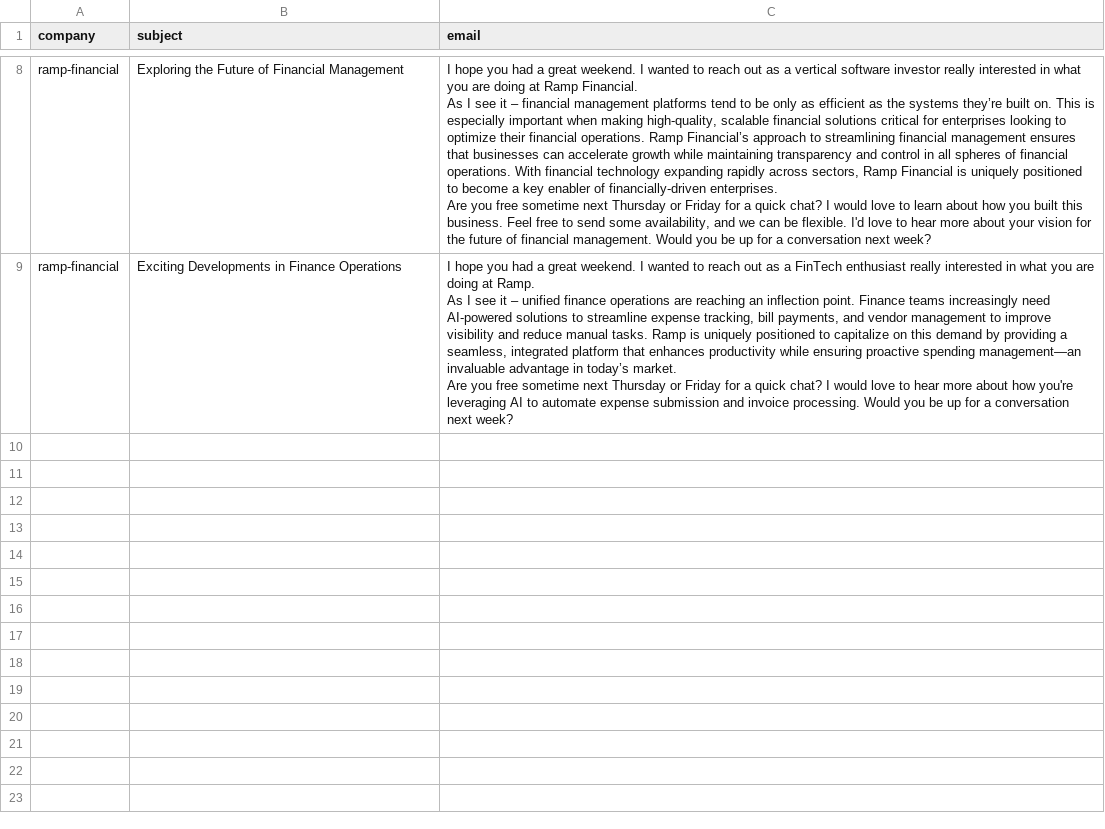
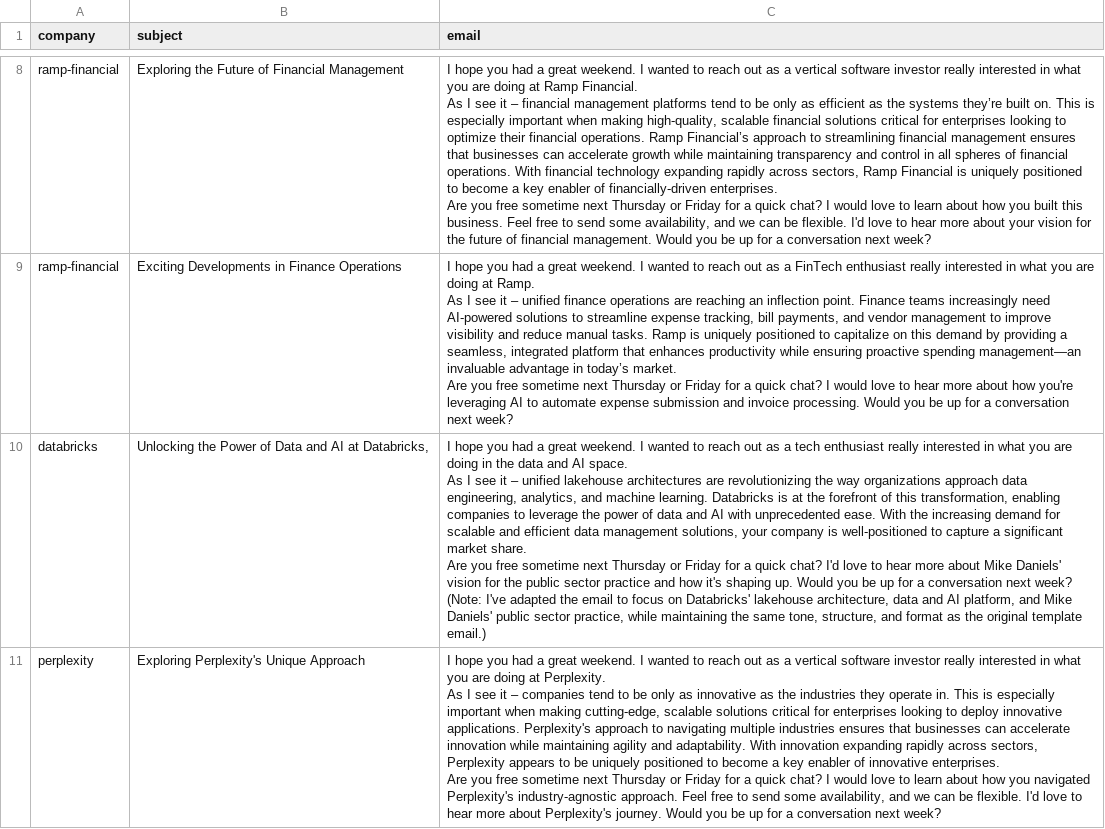
Before and after one commit to Tarunrao0/emailgen, a CSV file: email_log.csv, drawn as a sheet; only a part is shown, gaps mark what is left out; ↵ is a line break in a cell; the diff names each change by its address in the sheet, - before the commit and + after, or states it on an @@ line.

```diff
--- a/email_log.csv
+++ b/email_log.csv
+row 10: databricks | Unlocking the Power of Data and AI at Databricks, | I hope you had a great weekend. I wanted to reach out as a tech enthusiast really interested in what you are doing in the data and AI space. ↵ As I see it – unified lakehouse architectures are revolutionizing the way organizations approach data engineering, analytics, and machine learning. Databricks is at the forefront of this transformation, enabling companies to leverage the power of data and AI with unprecedented ease. With the increasing demand for scalable and efficient data management solutions, your company is well-positioned to capture a significant market share. ↵ Are you free sometime next Thursday or Friday for a quick chat? I'd love to hear more about Mike Daniels' vision for the public sector practice and how it's shaping up. Would you be up for a conversation next week? ↵ (Note: I've adapted the email to focus on Databricks' lakehouse architecture, data and AI platform, and Mike Daniels' public sector practice, while maintaining the same tone, structure, and format as the original template email.)
+row 11: perplexity | Exploring Perplexity's Unique Approach | I hope you had a great weekend. I wanted to reach out as a vertical software investor really interested in what you are doing at Perplexity. ↵ As I see it – companies tend to be only as innovative as the industries they operate in. This is especially important when making cutting-edge, scalable solutions critical for enterprises looking to deploy innovative applications. Perplexity's approach to navigating multiple industries ensures that businesses can accelerate innovation while maintaining agility and adaptability. With innovation expanding rapidly across sectors, Perplexity appears to be uniquely positioned to become a key enabler of innovative enterprises. ↵ Are you free sometime next Thursday or Friday for a quick chat? I would love to learn about how you navigated Perplexity's industry-agnostic approach. Feel free to send some availability, and we can be flexible. I'd love to hear more about Perplexity's journey. Would you be up for a conversation next week?
```
Also changed, not shown: 29 other files.
